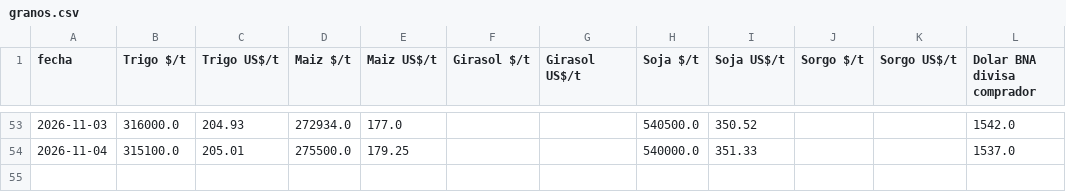
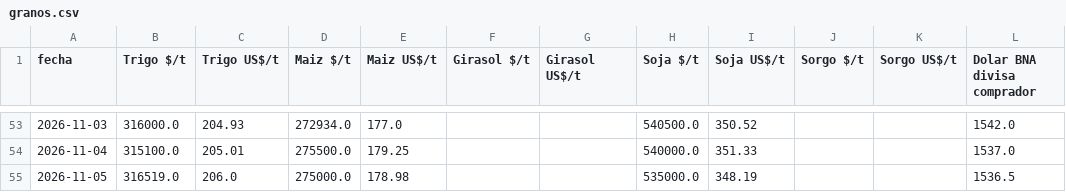
Before and after one commit to jamontedoro/panel-macro, a CSV file: datos/granos.csv, drawn as a sheet; only a part is shown, gaps mark what is left out.

```diff
--- a/datos/granos.csv
+++ b/datos/granos.csv
@@ -54 +54,2 @@ fecha,Trigo $/t,Trigo US$/t,Maiz $/t,Maiz US$/t,Girasol $/t,Girasol US$/t,Soja $
 2026-11-04,315100.0,205.01,275500.0,179.25,,,540000.0,351.33,,,1537.0
+2026-11-05,316519.0,206.0,275000.0,178.98,,,535000.0,348.19,,,1536.5
```
Also changed, not shown: datos/control.csv, datos/granos_historico.csv, 2 other files.
